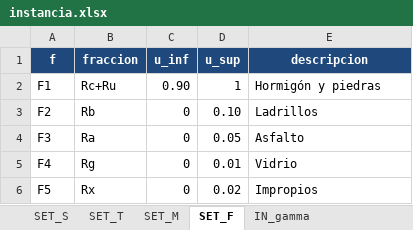
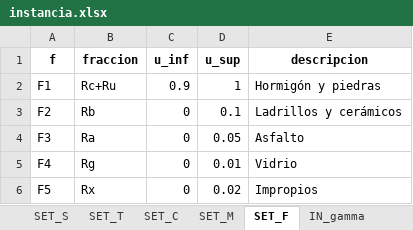
Before and after one commit to ChantillyCream/Proyecto_Opti, an Excel workbook: 26/Instancias_Excel/instancia.xlsx, sheet SET_F, drawn as a sheet; values as stored, in another font and other column widths than the file's, no borders; the diff names each change by its address in the sheet, - before the commit and + after, or states it on an @@ line.

```diff
--- a/26/Instancias_Excel/instancia.xlsx (sheet SET_F)
+++ b/26/Instancias_Excel/instancia.xlsx (sheet SET_F)
+sheet tab: SET_C
@@ A1:E1 fill: #1F497D → none, text colour: #FFFFFF → black @@
-C2 (u_inf): 0.90
+C2 (u_inf): 0.9
-D3 (u_sup): 0.10
+D3 (u_sup): 0.1
-E3 (descripcion): Ladrillos
+E3 (descripcion): Ladrillos y cerámicos
```
Also changed, not shown: sheet IN_logistica_t, sheet IN_tramos, sheet IN_capas_tramo, sheet IN_suministro_t, sheet SET_M, sheet IN_gamma, 6 more sheets, 26/Análisis_de_Excels/resultados_optimos.xlsx.
